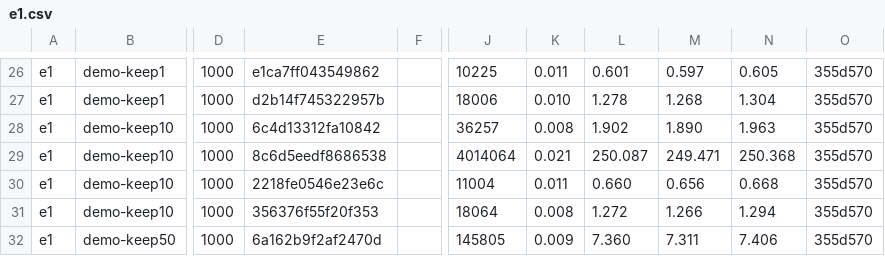
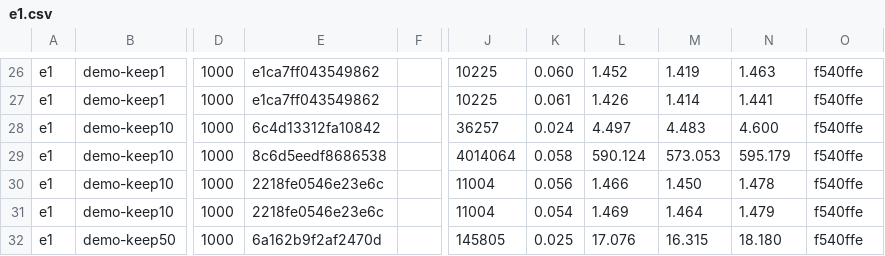
Before and after one commit to thesarfo/cardinal, a CSV file: bench/results/e1.csv, drawn as a sheet; only a part is shown, gaps mark what is left out; the diff covers the shown part only; the diff names each change by its address in the sheet, - before the commit and + after, or states it on an @@ line.

```diff
--- a/bench/results/e1.csv
+++ b/bench/results/e1.csv
-K26: 0.011
+K26: 0.060
-L26: 0.601
+L26: 1.452
-M26: 0.597
+M26: 1.419
-N26: 0.605
+N26: 1.463
-O26:O32: 355d570
+O26:O32: f540ffe
-E27: d2b14f745322957b
+E27: e1ca7ff043549862
-J27: 18006
+J27: 10225
-K27: 0.010
+K27: 0.061
-L27: 1.278
+L27: 1.426
-M27: 1.268
+M27: 1.414
-N27: 1.304
+N27: 1.441
-K28: 0.008
+K28: 0.024
-L28: 1.902
+L28: 4.497
-M28: 1.890
+M28: 4.483
-N28: 1.963
+N28: 4.600
-K29: 0.021
+K29: 0.058
-L29: 250.087
+L29: 590.124
-M29: 249.471
+M29: 573.053
-N29: 250.368
+N29: 595.179
-K30: 0.011
+K30: 0.056
-L30: 0.660
+L30: 1.466
-M30: 0.656
+M30: 1.450
-N30: 0.668
+N30: 1.478
-E31: 356376f55f20f353
+E31: 2218fe0546e23e6c
-J31: 18064
+J31: 11004
-K31: 0.008
+K31: 0.054
-L31: 1.272
+L31: 1.469
-M31: 1.266
+M31: 1.464
-N31: 1.294
+N31: 1.479
-K32: 0.009
+K32: 0.025
-L32: 7.360
+L32: 17.076
-M32: 7.311
+M32: 16.315
-N32: 7.406
+N32: 18.180
```
Also changed, not shown: 160 edited cells elsewhere in this file, bench/results/calibration.csv, bench/results/e2.csv, 6 other files.
